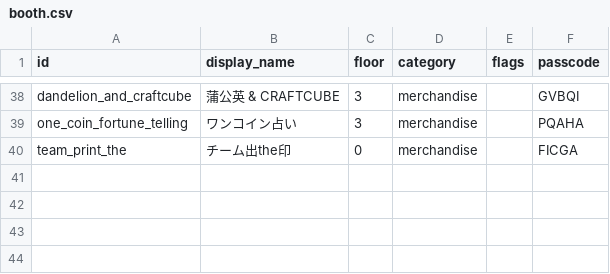
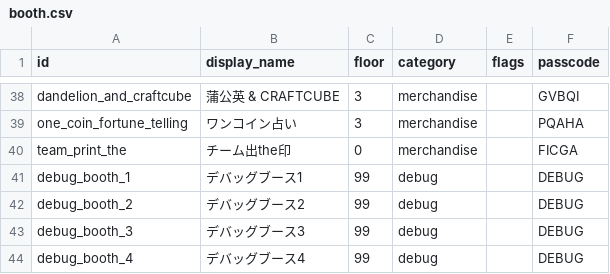
Before and after one commit to sazanami-stamp-rally/api, a CSV file: src/seed/datas/booth.csv, drawn as a sheet; only a part is shown, gaps mark what is left out; the diff names each change by its address in the sheet, - before the commit and + after, or states it on an @@ line.

```diff
--- a/src/seed/datas/booth.csv
+++ b/src/seed/datas/booth.csv
+row 41: debug_booth_1 | デバッグブース1 | 99 | debug |  | DEBUG
+row 42: debug_booth_2 | デバッグブース2 | 99 | debug |  | DEBUG
+row 43: debug_booth_3 | デバッグブース3 | 99 | debug |  | DEBUG
+row 44: debug_booth_4 | デバッグブース4 | 99 | debug |  | DEBUG
```
Also changed, not shown: src/seed/datas/checkpoint_booth.csv.
